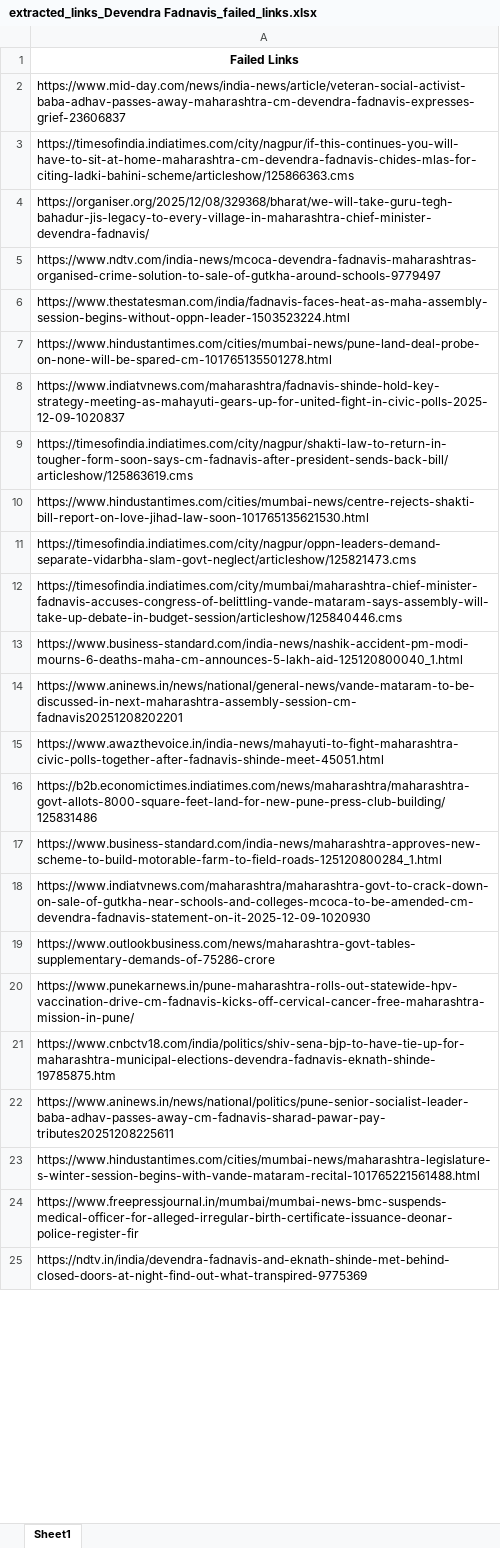
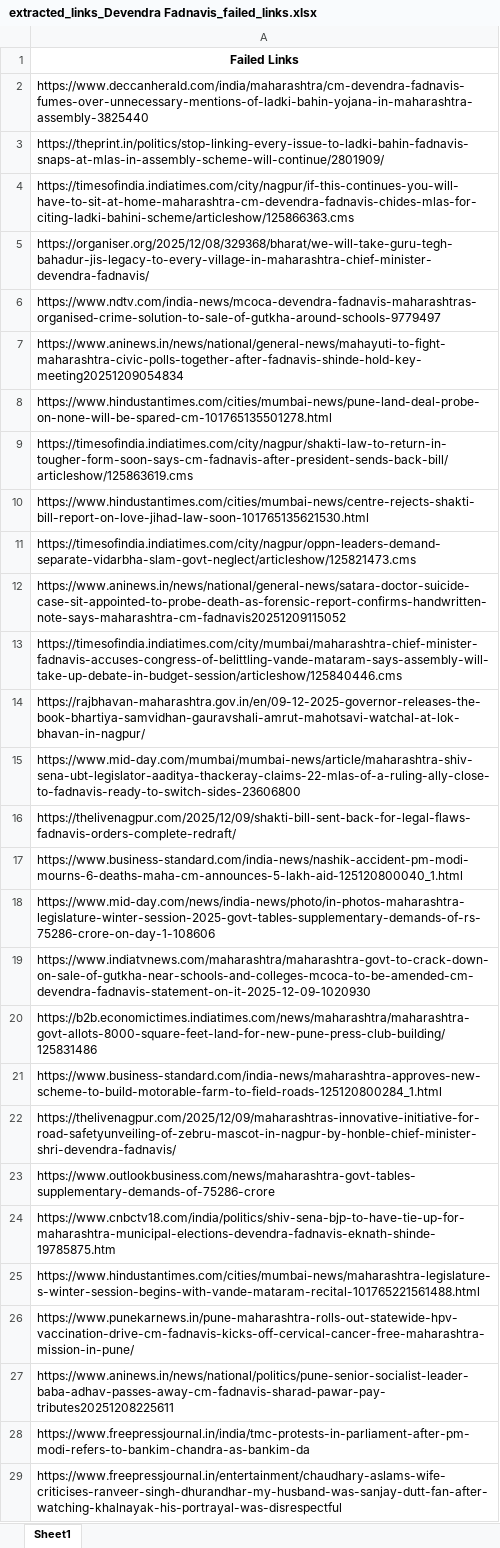
Before and after one commit to TheStrelemaLLP/Media-Monitoring-Pipeline, an Excel workbook: Output/Devendra Fadnavis/extracted_links_Devendra Fadnavis_failed_links.xlsx, sheet Sheet1, drawn as a sheet; only a part is shown; the shorter side is filled out with more unchanged rows; values as stored, in another font and other column widths than the file's, no borders; removed rows and columns are numbered as before the commit, all else as after; the diff covers the shown part only; the diff names each change by its address in the sheet, - before the commit and + after, or states it on an @@ line.

```diff
--- a/Output/Devendra Fadnavis/extracted_links_Devendra Fadnavis_failed_links.xlsx (sheet Sheet1)
+++ b/Output/Devendra Fadnavis/extracted_links_Devendra Fadnavis_failed_links.xlsx (sheet Sheet1)
-A2: https://www.mid-day.com/news/india-news/article/veteran-social-activist-baba-adhav-passes-away-maharashtra-cm-devendra-fadnavis-expresses-grief-23606837
+A2: https://www.deccanherald.com/india/maharashtra/cm-devendra-fadnavis-fumes-over-unnecessary-mentions-of-ladki-bahin-yojana-in-maharashtra-assembly-3825440
+row 3: https://theprint.in/politics/stop-linking-every-issue-to-ladki-bahin-fadnavis-snaps-at-mlas-in-assembly-scheme-will-continue/2801909/
-A7: https://www.thestatesman.com/india/fadnavis-faces-heat-as-maha-assembly-session-begins-without-oppn-leader-1503523224.html
+A7: https://www.aninews.in/news/national/general-news/mahayuti-to-fight-maharashtra-civic-polls-together-after-fadnavis-shinde-hold-key-meeting20251209054834
-row 8: https://www.indiatvnews.com/maharashtra/fadnavis-shinde-hold-key-strategy-meeting-as-mahayuti-gears-up-for-united-fight-in-civic-polls-2025-12-09-1020837
+row 12: https://www.aninews.in/news/national/general-news/satara-doctor-suicide-case-sit-appointed-to-probe-death-as-forensic-report-confirms-handwritten-note-says-maharashtra-cm-fadnavis20251209115052
+row 14: https://rajbhavan-maharashtra.gov.in/en/09-12-2025-governor-releases-the-book-bhartiya-samvidhan-gauravshali-amrut-mahotsavi-watchal-at-lok-bhavan-in-nagpur/
+row 15: https://www.mid-day.com/mumbai/mumbai-news/article/maharashtra-shiv-sena-ubt-legislator-aaditya-thackeray-claims-22-mlas-of-a-ruling-ally-close-to-fadnavis-ready-to-switch-sides-23606800
+row 16: https://thelivenagpur.com/2025/12/09/shakti-bill-sent-back-for-legal-flaws-fadnavis-orders-complete-redraft/
-A18: https://www.aninews.in/news/national/general-news/vande-mataram-to-be-discussed-in-next-maharashtra-assembly-session-cm-fadnavis20251208202201
+A18: https://www.mid-day.com/news/india-news/photo/in-photos-maharashtra-legislature-winter-session-2025-govt-tables-supplementary-demands-of-rs-75286-crore-on-day-1-108606
-A19: https://www.awazthevoice.in/india-news/mahayuti-to-fight-maharashtra-civic-polls-together-after-fadnavis-shinde-meet-45051.html
+A19: https://www.indiatvnews.com/maharashtra/maharashtra-govt-to-crack-down-on-sale-of-gutkha-near-schools-and-colleges-mcoca-to-be-amended-cm-devendra-fadnavis-statement-on-it-2025-12-09-1020930
-A22: https://www.indiatvnews.com/maharashtra/maharashtra-govt-to-crack-down-on-sale-of-gutkha-near-schools-and-colleges-mcoca-to-be-amended-cm-devendra-fadnavis-statement-on-it-2025-12-09-1020930
+A22: https://thelivenagpur.com/2025/12/09/maharashtras-innovative-initiative-for-road-safetyunveiling-of-zebru-mascot-in-nagpur-by-honble-chief-minister-shri-devendra-fadnavis/
@@ row 21 moved to row 24: https://www.cnbctv18.com/india/politics/… @@
+row 25: https://www.hindustantimes.com/cities/mumbai-news/maharashtra-legislature-s-winter-session-begins-with-vande-mataram-recital-101765221561488.html
-A28: https://www.hindustantimes.com/cities/mumbai-news/maharashtra-legislature-s-winter-session-begins-with-vande-mataram-recital-101765221561488.html
+A28: https://www.freepressjournal.in/india/tmc-protests-in-parliament-after-pm-modi-refers-to-bankim-chandra-as-bankim-da
-A29: https://www.freepressjournal.in/mumbai/mumbai-news-bmc-suspends-medical-officer-for-alleged-irregular-birth-certificate-issuance-deonar-police-register-fir
+A29: https://www.freepressjournal.in/entertainment/chaudhary-aslams-wife-criticises-ranveer-singh-dhurandhar-my-husband-was-sanjay-dutt-fan-after-watching-khalnayak-his-portrayal-was-disrespectful
```
Also changed, not shown: 21 added rows, 13 removed rows, 5 moved rows and 33 edited cells elsewhere in this sheet, Output/Devendra Fadnavis/extracted_links.xlsx, 3 other files.
